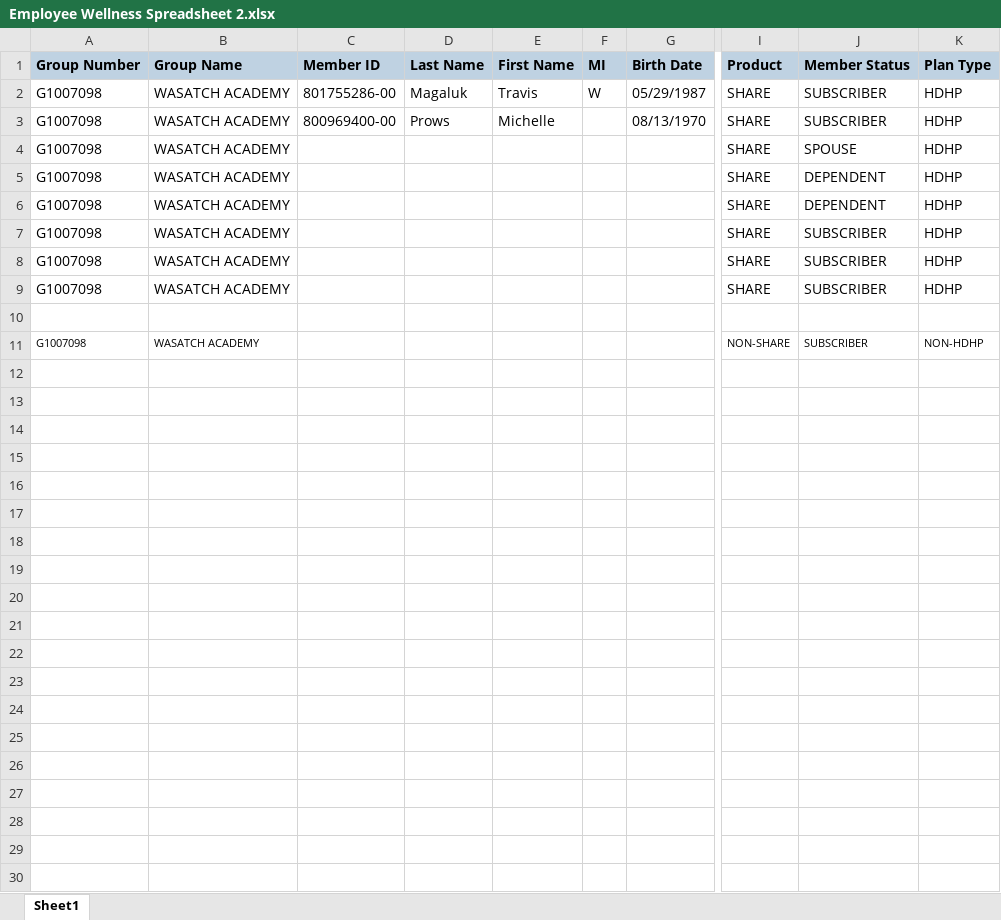
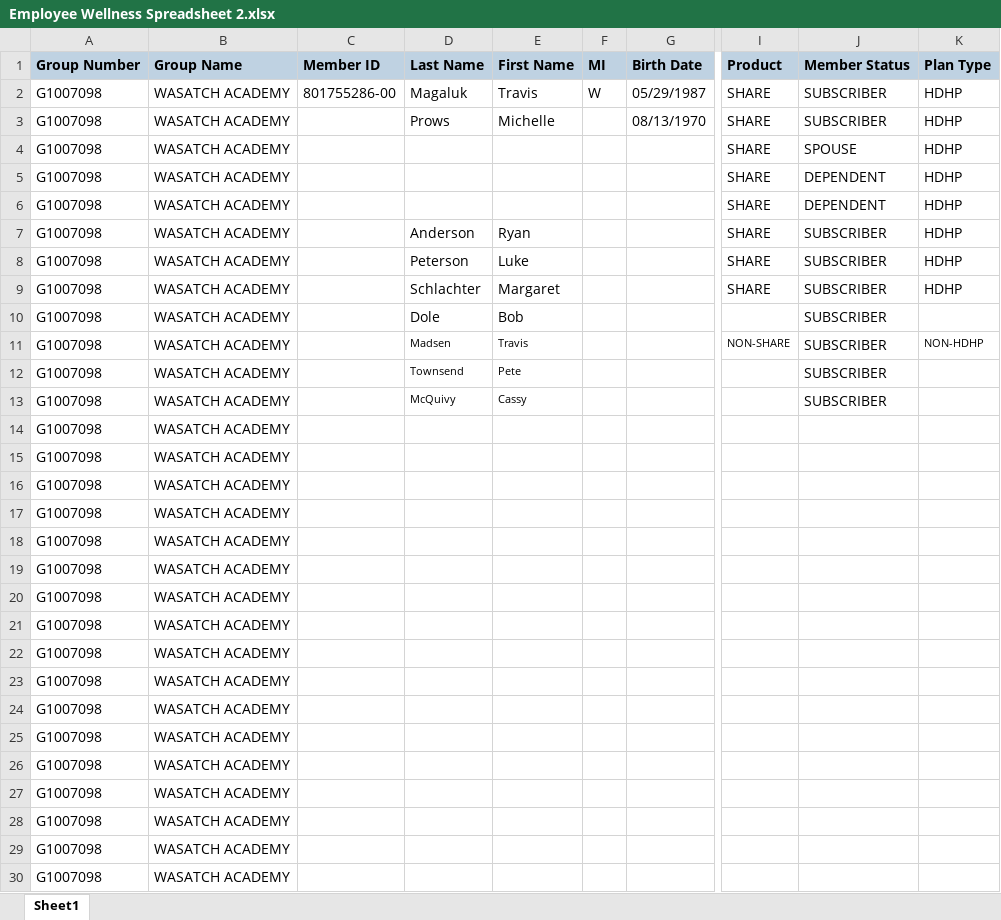
Before and after one commit to Travis-Magaluk/Auto_Emailer, an Excel workbook: Employee Wellness Spreadsheet 2.xlsx, sheet Sheet1, drawn as a sheet; only a part is shown, gaps mark what is left out; values as stored, in another font and other column widths than the file's, no borders; rows hold the shown columns only; the diff covers the shown part only; the diff names each change by its address in the sheet, - before the commit and + after, or states it on an @@ line.

Commit message:
Scripted Data Cleaning
Scripted data cleaning from excel files as well as coded in access to a google sheets database.

```diff
--- a/Employee Wellness Spreadsheet 2.xlsx (sheet Sheet1)
+++ b/Employee Wellness Spreadsheet 2.xlsx (sheet Sheet1)
-C3: 800969400-00
+C3: (empty)
-D7: (empty)
+D7: Anderson
-E7: (empty)
+E7: Ryan
-D8: (empty)
+D8: Peterson
-E8: (empty)
+E8: Luke
-D9: (empty)
+D9: Schlachter
-E9: (empty)
+E9: Margaret
-row 10: (empty)
+row 10: G1007098 | WASATCH ACADEMY |  | Dole | Bob |  |  |  | SUBSCRIBER
@@ A11:B11 text size: larger @@
-D11: (empty)
+D11: Madsen
-E11: (empty)
+E11: Travis
@@ J11 text size: larger @@
+row 12: G1007098 | WASATCH ACADEMY |  | Townsend | Pete |  |  |  | SUBSCRIBER
+row 13: G1007098 | WASATCH ACADEMY |  | McQuivy | Cassy |  |  |  | SUBSCRIBER
+row 14: G1007098 | WASATCH ACADEMY
+row 15: G1007098 | WASATCH ACADEMY
+row 16: G1007098 | WASATCH ACADEMY
+row 17: G1007098 | WASATCH ACADEMY
+row 18: G1007098 | WASATCH ACADEMY
+row 19: G1007098 | WASATCH ACADEMY
+row 20: G1007098 | WASATCH ACADEMY
+row 21: G1007098 | WASATCH ACADEMY
+row 22: G1007098 | WASATCH ACADEMY
+row 23: G1007098 | WASATCH ACADEMY
+row 24: G1007098 | WASATCH ACADEMY
+row 25: G1007098 | WASATCH ACADEMY
+row 26: G1007098 | WASATCH ACADEMY
+row 27: G1007098 | WASATCH ACADEMY
+row 28: G1007098 | WASATCH ACADEMY
+row 29: G1007098 | WASATCH ACADEMY
+row 30: G1007098 | WASATCH ACADEMY
```
Also changed, not shown: 3 added rows elsewhere in this sheet, 10 other files.
